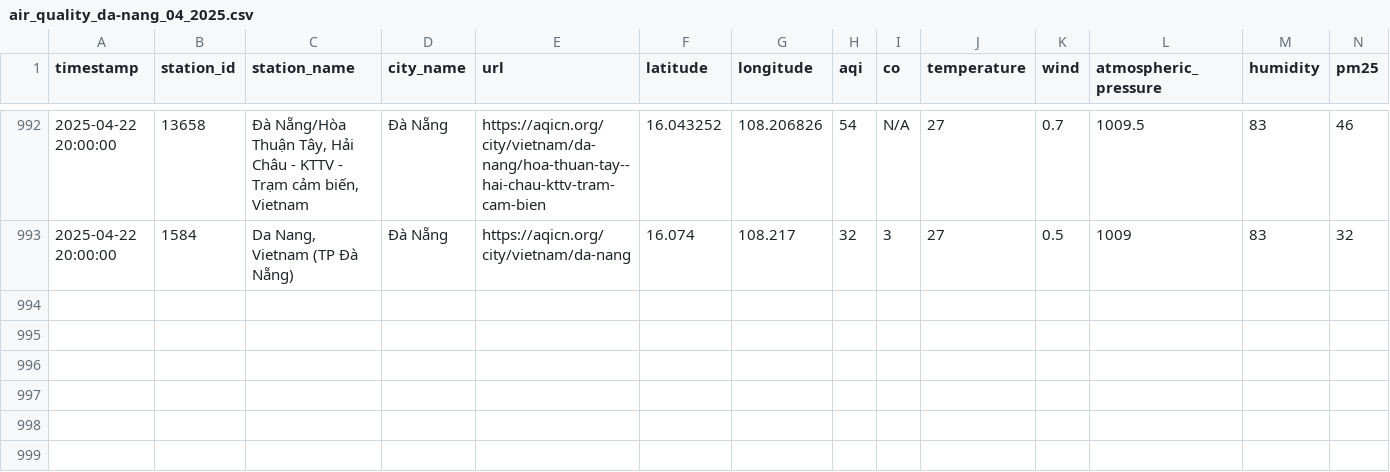
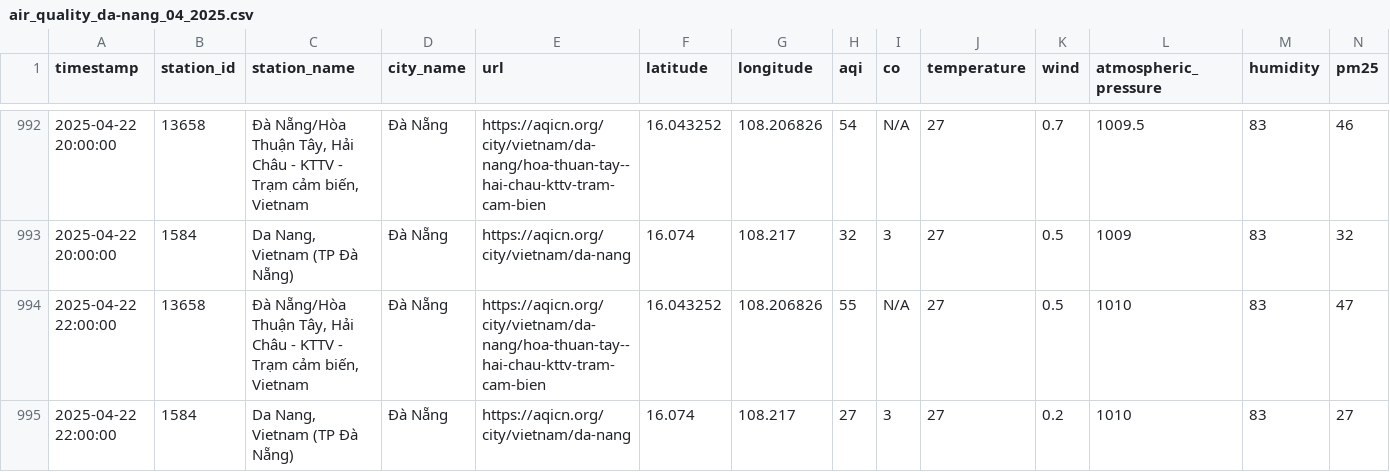
Before and after one commit to QuanIsMe7303/vietnam-air-quality-crawler, a CSV file: result/da-nang/air_quality_da-nang_04_2025.csv, drawn as a sheet; only a part is shown, gaps mark what is left out; rows hold the shown columns only; the diff names each change by its address in the sheet, - before the commit and + after, or states it on an @@ line.

```diff
--- a/result/da-nang/air_quality_da-nang_04_2025.csv
+++ b/result/da-nang/air_quality_da-nang_04_2025.csv
+row 994: 2025-04-22 22:00:00 | 13658 | Đà Nẵng/Hòa Thuận Tây, Hải Châu - KTTV - Trạm cảm biến, Vietnam | Đà Nẵng | https://aqicn.org/city/vietnam/da-nang/hoa-thuan-tay--hai-chau-kttv-tram-cam-bien | 16.043252 | 108.206826 | 55 | N/A | 27 | 0.5 | 1010 | 83 | 47
+row 995: 2025-04-22 22:00:00 | 1584 | Da Nang, Vietnam (TP Đà Nẵng) | Đà Nẵng | https://aqicn.org/city/vietnam/da-nang | 16.074 | 108.217 | 27 | 3 | 27 | 0.2 | 1010 | 83 | 27
```
Also changed, not shown: result/can-tho/air_quality_can-tho_04_2025.csv, result/cao-bang/air_quality_cao-bang_04_2025.csv, 7 other files.
